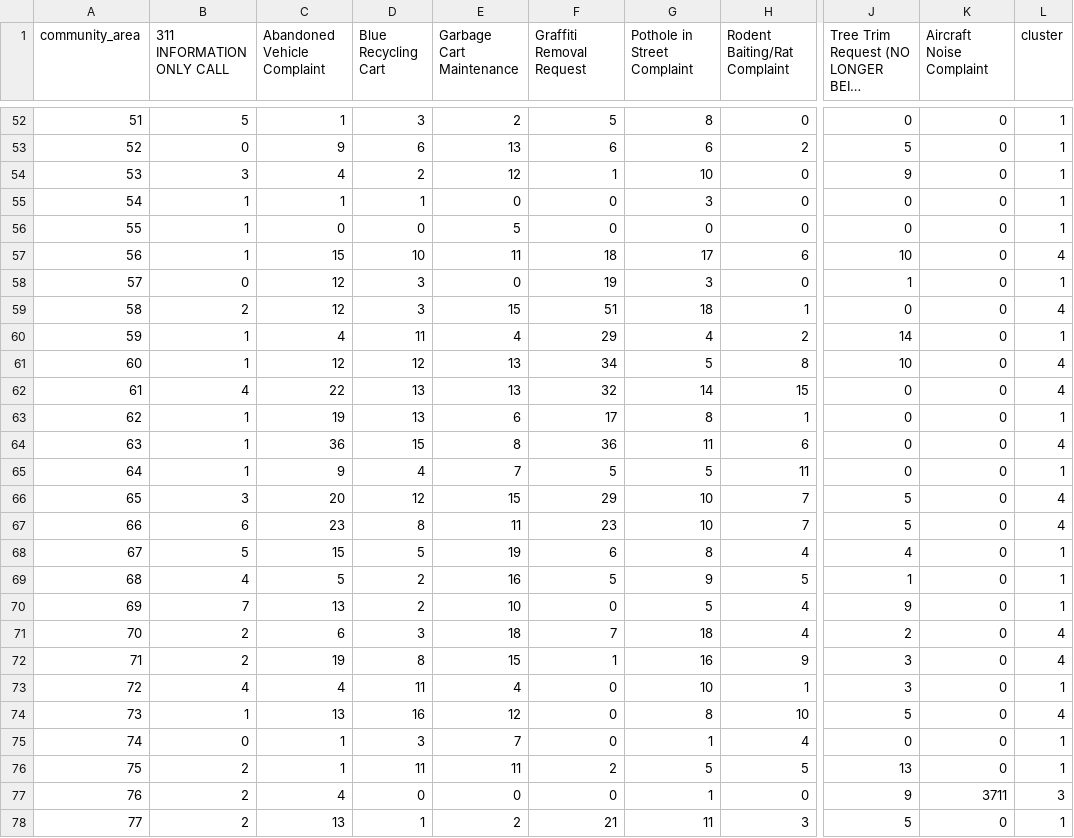
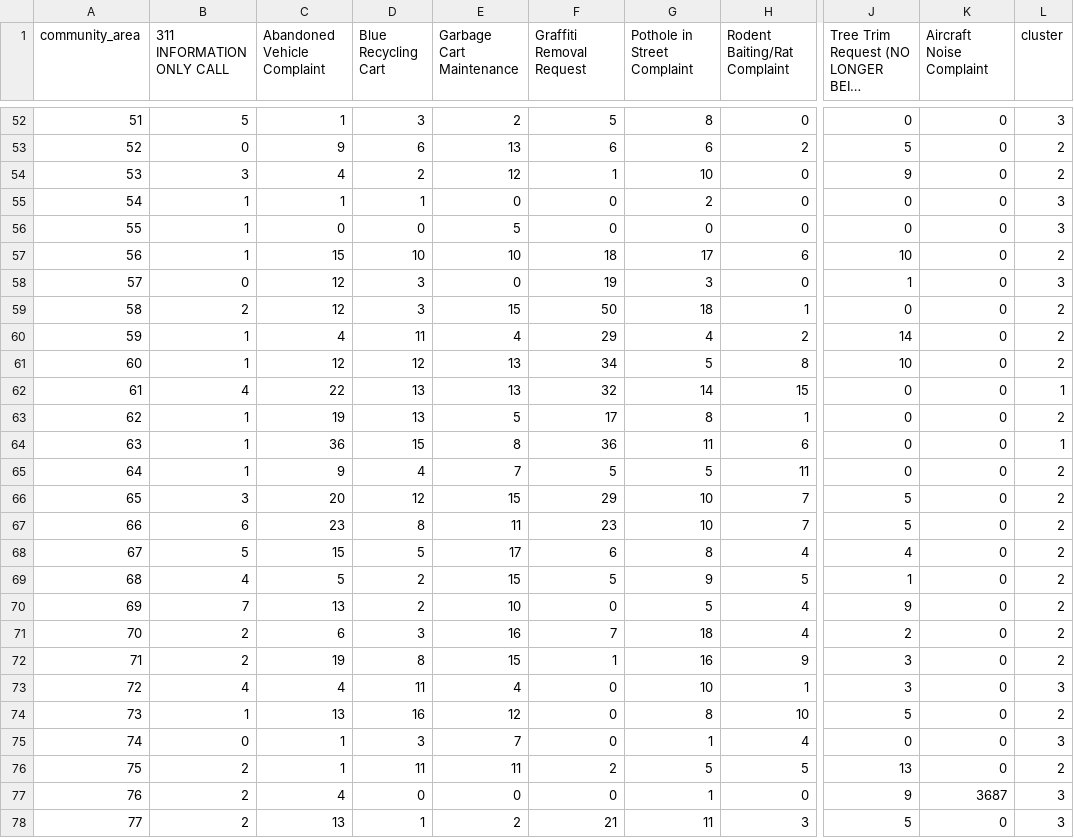
Before and after one commit to YeQQgenious/Final-Project, a CSV file: data/ca_clustered.csv, drawn as a sheet; only a part is shown, gaps mark what is left out; long unchanged cells end in …; the diff covers the shown part only; the diff names each change by its address in the sheet, - before the commit and + after, or states it on an @@ line.

```diff
--- a/data/ca_clustered.csv
+++ b/data/ca_clustered.csv
-L52 (cluster): 1
+L52 (cluster): 3
-L53:L54 (cluster): 1
+L53:L54 (cluster): 2
-G55 (Pothole in Street Complaint): 3
+G55 (Pothole in Street Complaint): 2
-L55:L56 (cluster): 1
+L55:L56 (cluster): 3
-E57 (Garbage Cart Maintenance): 11
+E57 (Garbage Cart Maintenance): 10
-L57 (cluster): 4
+L57 (cluster): 2
-L58 (cluster): 1
+L58 (cluster): 3
-F59 (Graffiti Removal Request): 51
+F59 (Graffiti Removal Request): 50
-L59 (cluster): 4
+L59 (cluster): 2
-L60 (cluster): 1
+L60 (cluster): 2
-L61 (cluster): 4
+L61 (cluster): 2
-L62 (cluster): 4
+L62 (cluster): 1
-E63 (Garbage Cart Maintenance): 6
+E63 (Garbage Cart Maintenance): 5
-L63 (cluster): 1
+L63 (cluster): 2
-L64 (cluster): 4
+L64 (cluster): 1
-L65 (cluster): 1
+L65 (cluster): 2
-L66:L67 (cluster): 4
+L66:L67 (cluster): 2
-E68 (Garbage Cart Maintenance): 19
+E68 (Garbage Cart Maintenance): 17
-L68:L70 (cluster): 1
+L68:L70 (cluster): 2
-E69 (Garbage Cart Maintenance): 16
+E69 (Garbage Cart Maintenance): 15
-E71 (Garbage Cart Maintenance): 18
+E71 (Garbage Cart Maintenance): 16
-L71:L72 (cluster): 4
+L71:L72 (cluster): 2
-L73 (cluster): 1
+L73 (cluster): 3
-L74 (cluster): 4
+L74 (cluster): 2
-L75 (cluster): 1
+L75 (cluster): 3
-L76 (cluster): 1
+L76 (cluster): 2
-K77 (Aircraft Noise Complaint): 3711
+K77 (Aircraft Noise Complaint): 3687
-L78 (cluster): 1
+L78 (cluster): 3
```
Also changed, not shown: 73 edited cells elsewhere in this file, data/ca_type_matrix.csv, 35 other files.
